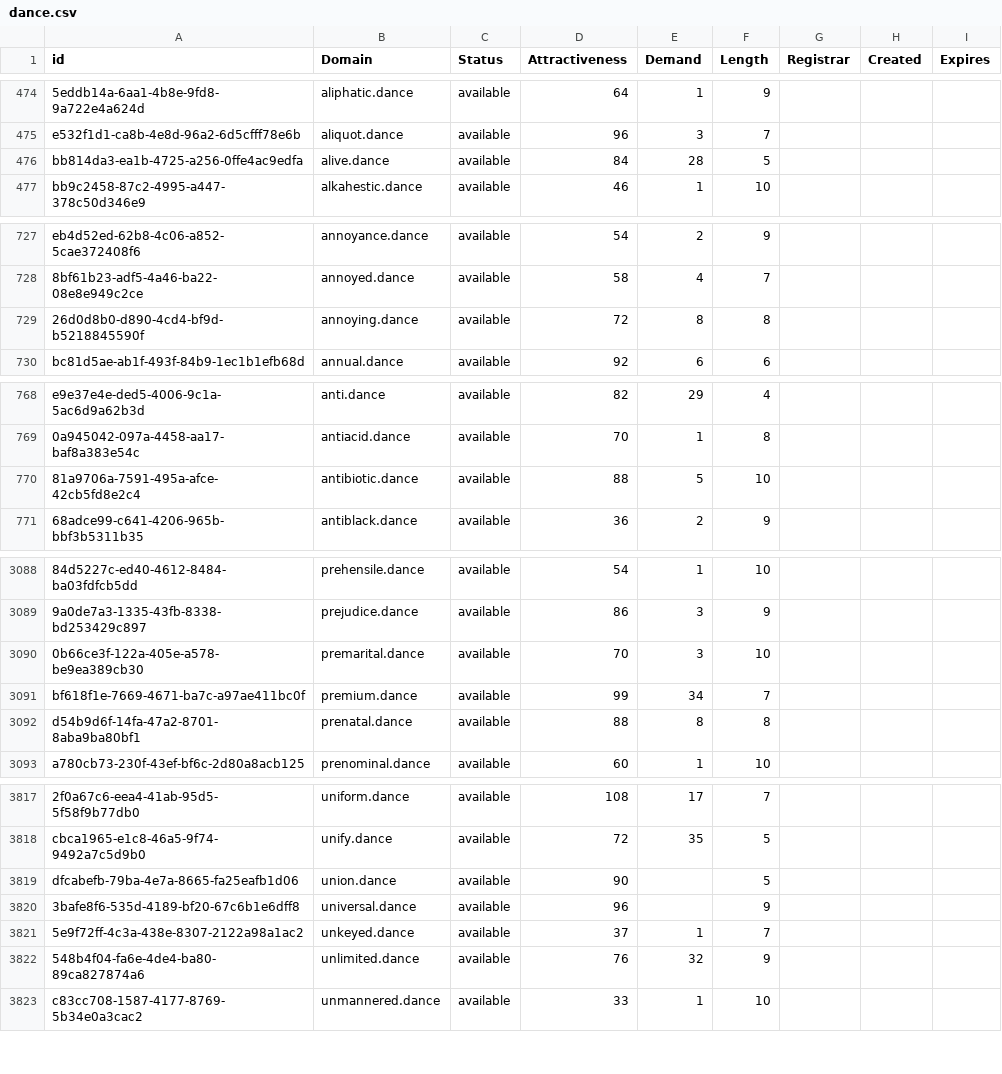
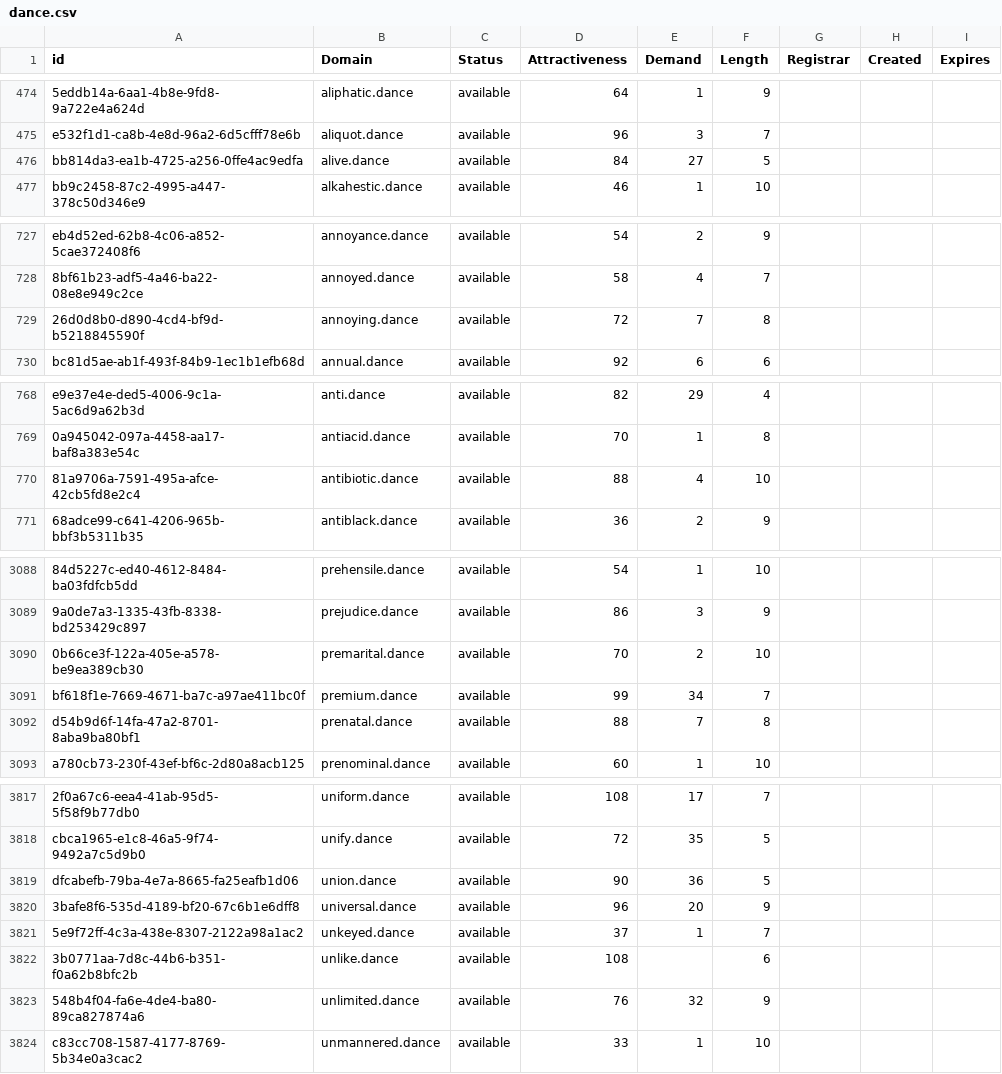
Before and after one commit to UniqueDomains/dance-oneword-domains, a CSV file: dance.csv, drawn as a sheet; only a part is shown, gaps mark what is left out; the diff covers the shown part only; the diff names each change by its address in the sheet, - before the commit and + after, or states it on an @@ line.

Commit message:
Domains update

```diff
--- a/dance.csv
+++ b/dance.csv
-E476 (Demand): 28
+E476 (Demand): 27
-E729 (Demand): 8
+E729 (Demand): 7
-E770 (Demand): 5
+E770 (Demand): 4
-E3090 (Demand): 3
+E3090 (Demand): 2
-E3092 (Demand): 8
+E3092 (Demand): 7
-E3819 (Demand): (empty)
+E3819 (Demand): 36
-E3820 (Demand): (empty)
+E3820 (Demand): 20
+row 3822: 3b0771aa-7d8c-44b6-b351-f0a62b8bfc2b | unlike.dance | available | 108 |  | 6
```
Also changed, not shown: 10 edited cells elsewhere in this file, 2 other files.
